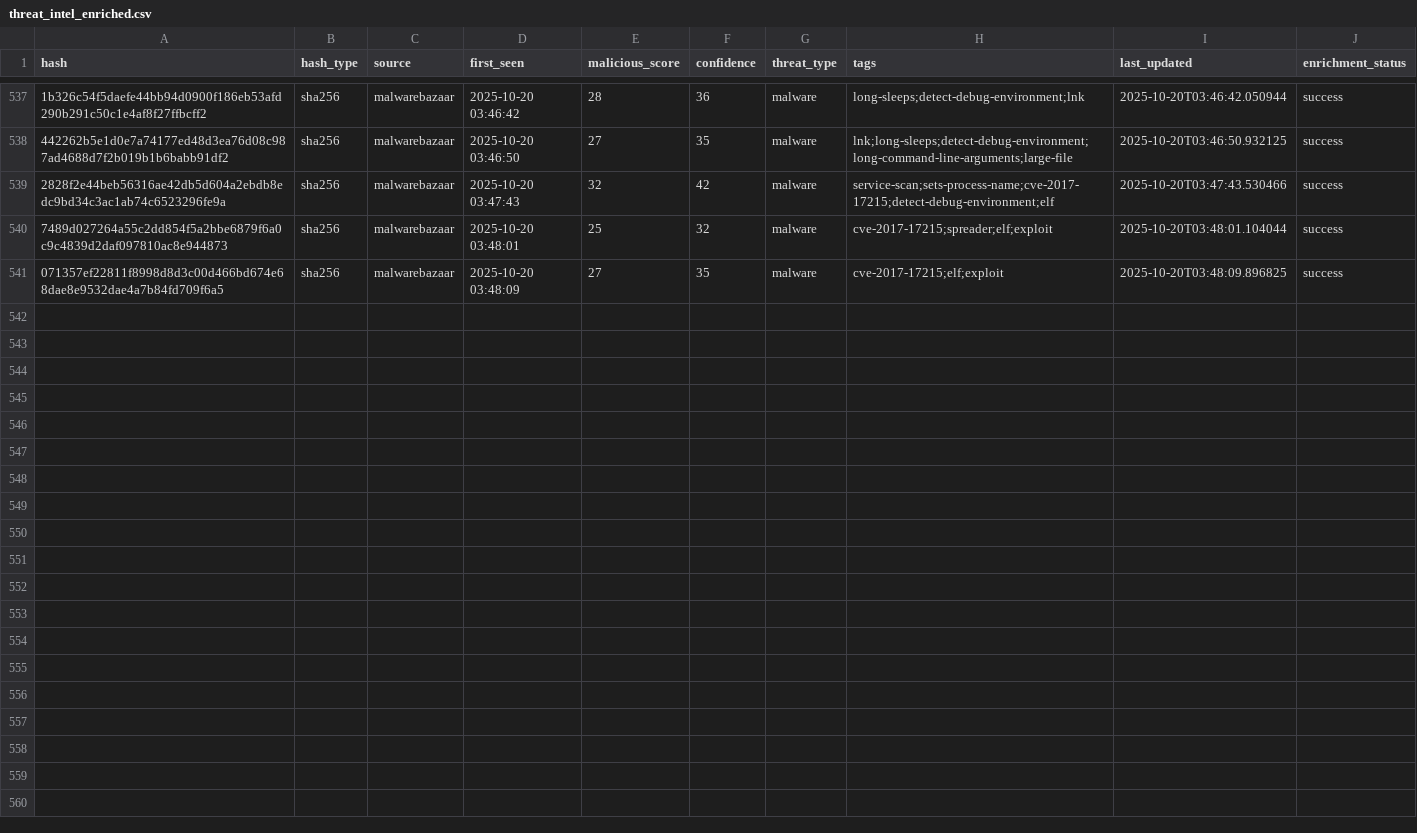
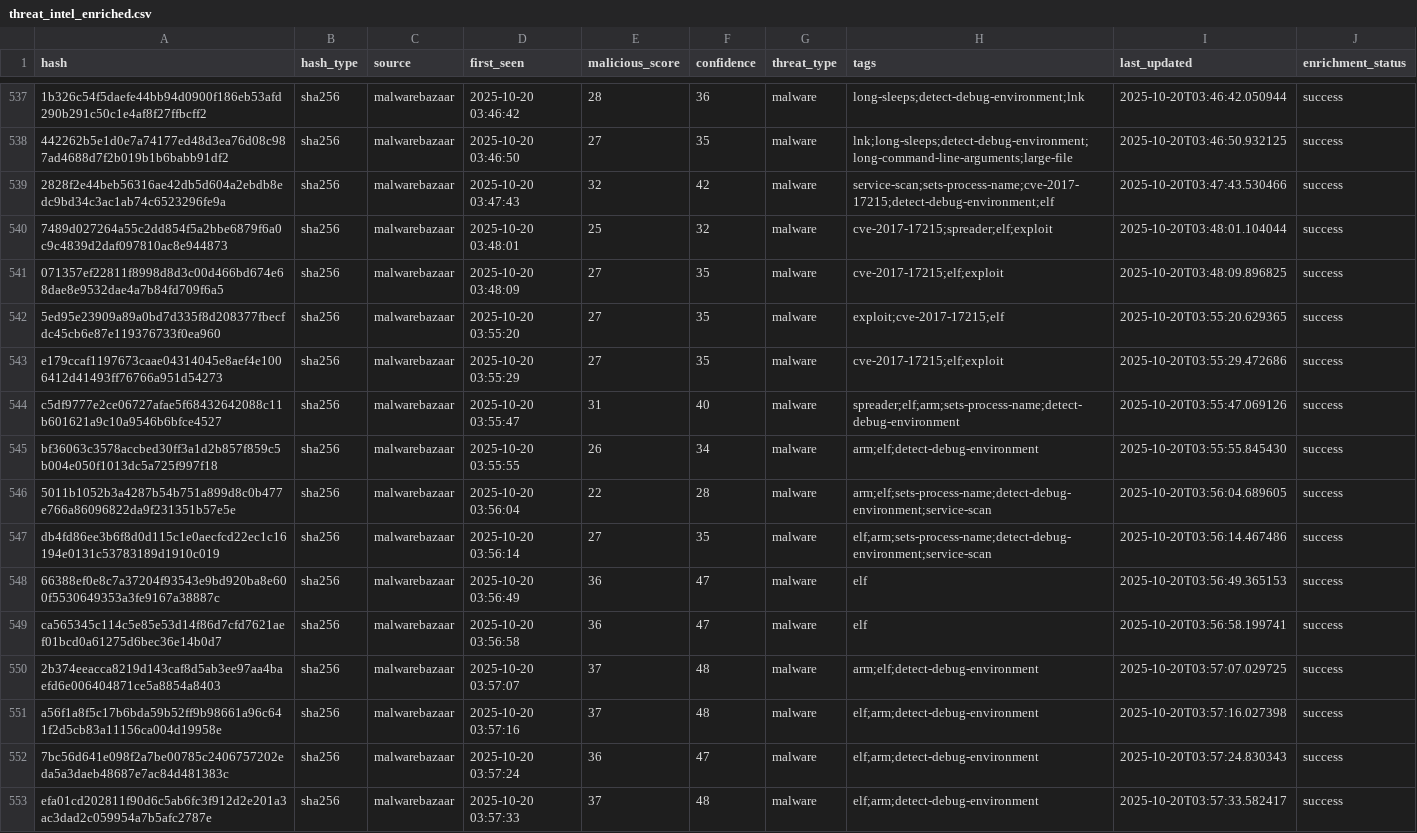
Before and after one commit to mohamadyaghoobii/threat-intelligence, a CSV file: lookups/threat_intel_enriched.csv, drawn as a sheet; only a part is shown, gaps mark what is left out; the diff names each change by its address in the sheet, - before the commit and + after, or states it on an @@ line.

Commit message:
Auto: 20251020_035733

```diff
--- a/lookups/threat_intel_enriched.csv
+++ b/lookups/threat_intel_enriched.csv
+row 542: 5ed95e23909a89a0bd7d335f8d208377fbecfdc45cb6e87e119376733f0ea960 | sha256 | malwarebazaar | 2025-10-20 03:55:20 | 27 | 35 | malware | exploit;cve-2017-17215;elf | 2025-10-20T03:55:20.629365 | success
+row 543: e179ccaf1197673caae04314045e8aef4e1006412d41493ff76766a951d54273 | sha256 | malwarebazaar | 2025-10-20 03:55:29 | 27 | 35 | malware | cve-2017-17215;elf;exploit | 2025-10-20T03:55:29.472686 | success
+row 544: c5df9777e2ce06727afae5f68432642088c11b601621a9c10a9546b6bfce4527 | sha256 | malwarebazaar | 2025-10-20 03:55:47 | 31 | 40 | malware | spreader;elf;arm;sets-process-name;detect-debug-environment | 2025-10-20T03:55:47.069126 | success
+row 545: bf36063c3578accbed30ff3a1d2b857f859c5b004e050f1013dc5a725f997f18 | sha256 | malwarebazaar | 2025-10-20 03:55:55 | 26 | 34 | malware | arm;elf;detect-debug-environment | 2025-10-20T03:55:55.845430 | success
+row 546: 5011b1052b3a4287b54b751a899d8c0b477e766a86096822da9f231351b57e5e | sha256 | malwarebazaar | 2025-10-20 03:56:04 | 22 | 28 | malware | arm;elf;sets-process-name;detect-debug-environment;service-scan | 2025-10-20T03:56:04.689605 | success
+row 547: db4fd86ee3b6f8d0d115c1e0aecfcd22ec1c16194e0131c53783189d1910c019 | sha256 | malwarebazaar | 2025-10-20 03:56:14 | 27 | 35 | malware | elf;arm;sets-process-name;detect-debug-environment;service-scan | 2025-10-20T03:56:14.467486 | success
+row 548: 66388ef0e8c7a37204f93543e9bd920ba8e600f5530649353a3fe9167a38887c | sha256 | malwarebazaar | 2025-10-20 03:56:49 | 36 | 47 | malware | elf | 2025-10-20T03:56:49.365153 | success
+row 549: ca565345c114c5e85e53d14f86d7cfd7621aef01bcd0a61275d6bec36e14b0d7 | sha256 | malwarebazaar | 2025-10-20 03:56:58 | 36 | 47 | malware | elf | 2025-10-20T03:56:58.199741 | success
+row 550: 2b374eeacca8219d143caf8d5ab3ee97aa4baefd6e006404871ce5a8854a8403 | sha256 | malwarebazaar | 2025-10-20 03:57:07 | 37 | 48 | malware | arm;elf;detect-debug-environment | 2025-10-20T03:57:07.029725 | success
+row 551: a56f1a8f5c17b6bda59b52ff9b98661a96c641f2d5cb83a11156ca004d19958e | sha256 | malwarebazaar | 2025-10-20 03:57:16 | 37 | 48 | malware | elf;arm;detect-debug-environment | 2025-10-20T03:57:16.027398 | success
+row 552: 7bc56d641e098f2a7be00785c2406757202eda5a3daeb48687e7ac84d481383c | sha256 | malwarebazaar | 2025-10-20 03:57:24 | 36 | 47 | malware | elf;arm;detect-debug-environment | 2025-10-20T03:57:24.830343 | success
+row 553: efa01cd202811f90d6c5ab6fc3f912d2e201a3ac3dad2c059954a7b5afc2787e | sha256 | malwarebazaar | 2025-10-20 03:57:33 | 37 | 48 | malware | elf;arm;detect-debug-environment | 2025-10-20T03:57:33.582417 | success
```
